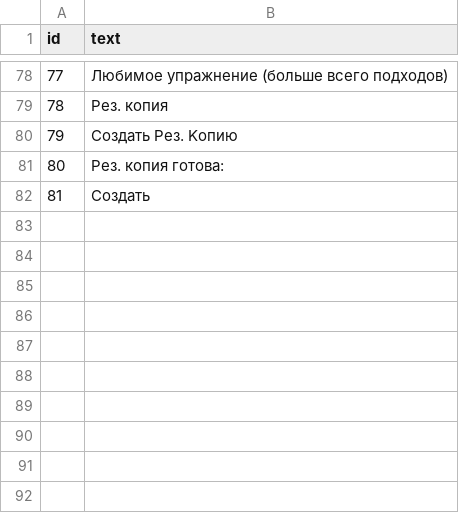
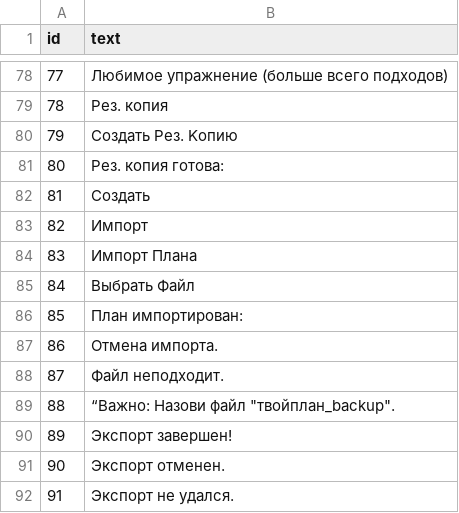
Before and after one commit to m-kras/PowerPath, a CSV file: data/languages/russian.csv, drawn as a sheet; only a part is shown, gaps mark what is left out.

```diff
--- a/data/languages/russian.csv
+++ b/data/languages/russian.csv
@@ -82 +82,11 @@ id;text
 81;Создать
+82;Импорт
+83;Импорт Плана
+84;Выбрать Файл
+85;План импортирован:
+86;Отмена импорта.
+87;Файл неподходит.
+88;“Важно: Назови файл "твойплан_backup".
+89;Экспорт завершен!
+90;Экспорт отменен.
+91;Экспорт не удался.
```
Also changed, not shown: data/languages/english.csv, data/languages/german.csv, 2 other files.
